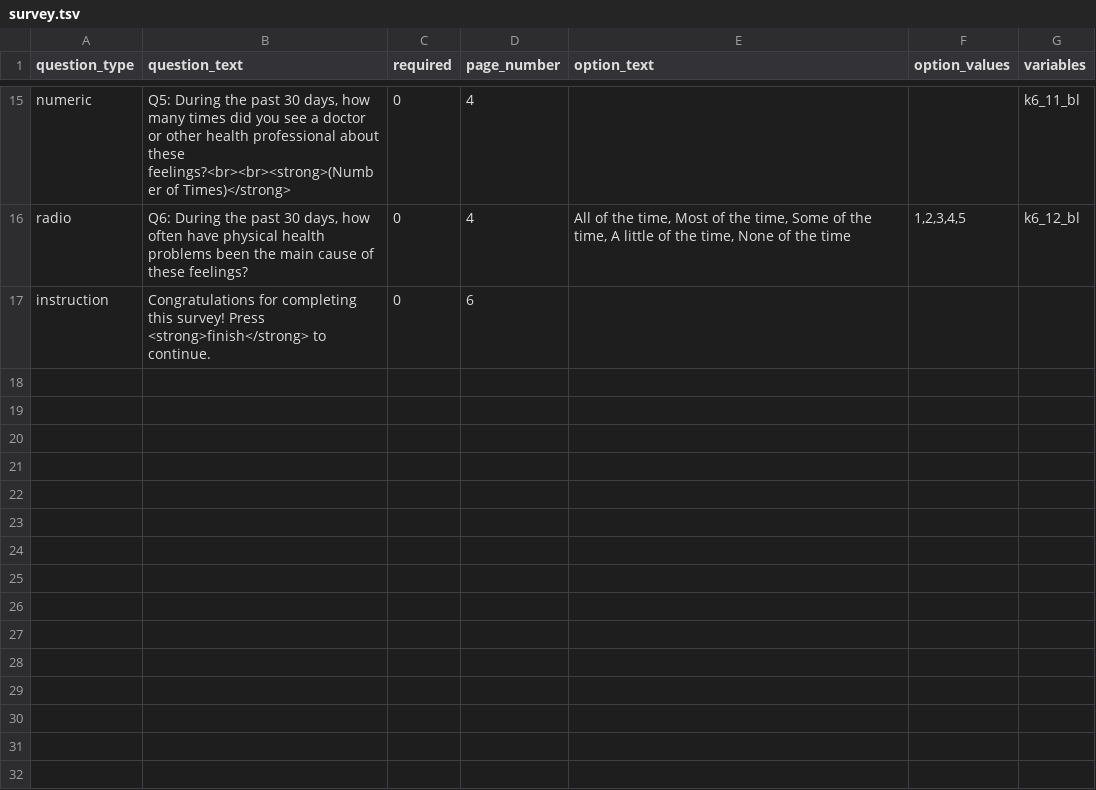
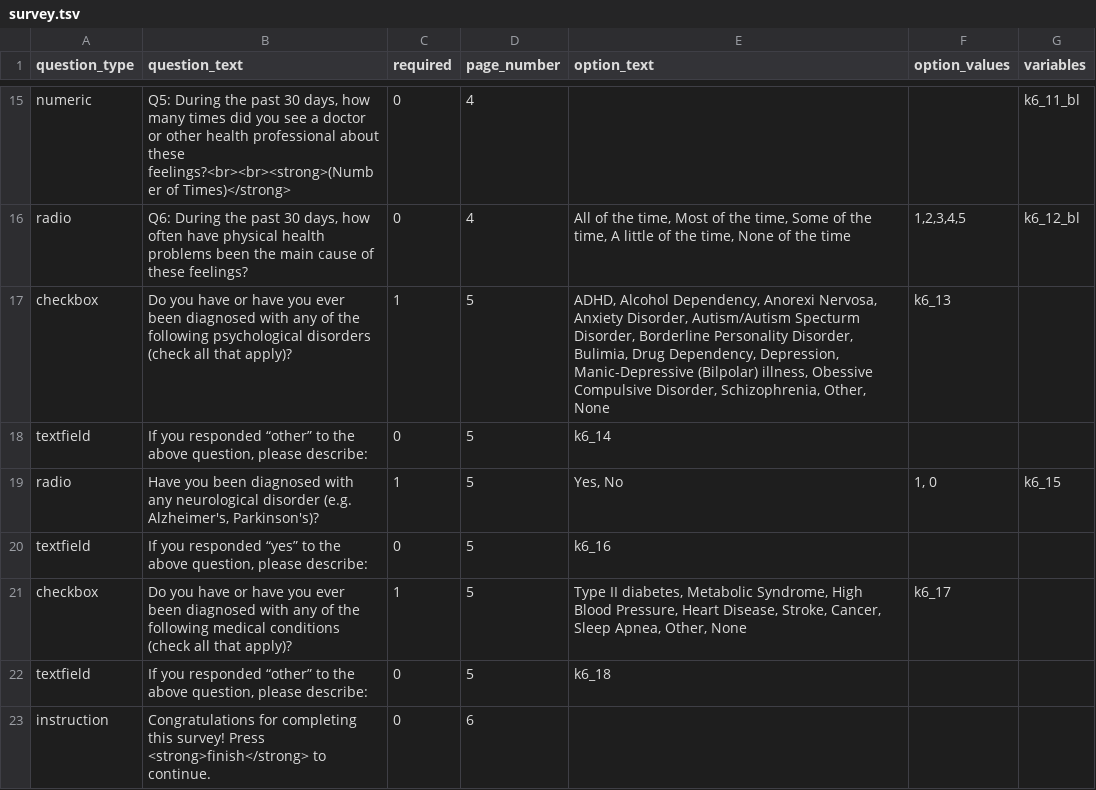
Before and after one commit to expfactory/expfactory-surveys, a TSV file: k6_survey__stanford_baseline/survey.tsv, drawn as a sheet; only a part is shown, gaps mark what is left out; the diff names each change by its address in the sheet, - before the commit and + after, or states it on an @@ line.

Commit message:
k6_survey__stanford_baseline + k6_survey__stanford_followup - added last 6 questions that was removed from Dartmouth K6

```diff
--- a/k6_survey__stanford_baseline/survey.tsv
+++ b/k6_survey__stanford_baseline/survey.tsv
+row 17: checkbox | Do you have or have you ever been diagnosed with any of the following psychological disorders (check all that apply)? | 1 | 5 | ADHD, Alcohol Dependency, Anorexi Nervosa, Anxiety Disorder, Autism/Autism Specturm Disorder, Borderline Personality Disorder, Bulimia, Drug Dependency, Depression, Manic-Depressive (Bilpolar) illness, Obessive Compulsive Disorder, Schizophrenia, Other, None | k6_13
+row 18: textfield | If you responded “other” to the above question, please describe: | 0 | 5 | k6_14
+row 19: radio | Have you been diagnosed with any neurological disorder (e.g. Alzheimer's, Parkinson's)? | 1 | 5 | Yes, No | 1, 0 | k6_15
+row 20: textfield | If you responded “yes” to the above question, please describe: | 0 | 5 | k6_16
+row 21: checkbox | Do you have or have you ever been diagnosed with any of the following medical conditions (check all that apply)? | 1 | 5 | Type II diabetes, Metabolic Syndrome, High Blood Pressure, Heart Disease, Stroke, Cancer, Sleep Apnea, Other, None | k6_17
+row 22: textfield | If you responded “other” to the above question, please describe: | 0 | 5 | k6_18
```
Also changed, not shown: k6_survey__stanford_followup/survey.tsv.
